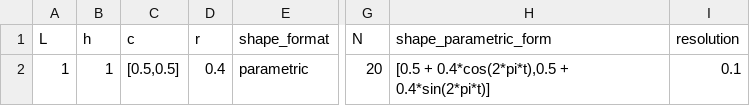
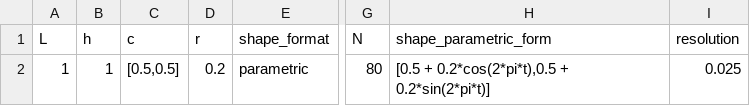
Before and after one commit to Michele-s-team/finite_elements, a CSV file: generate_mesh/2d/square/shape_line/mesh_parameters.csv, drawn as a sheet; only a part is shown, gaps mark what is left out; the diff names each change by its address in the sheet, - before the commit and + after, or states it on an @@ line.

Commit message:
square_shape_line_a case works

```diff
--- a/generate_mesh/2d/square/shape_line/mesh_parameters.csv
+++ b/generate_mesh/2d/square/shape_line/mesh_parameters.csv
-D2 (r): 0.4
+D2 (r): 0.2
-G2 (N): 20
+G2 (N): 80
-H2 (shape_parametric_form): [0.5 + 0.4*cos(2*pi*t),0.5 + 0.4*sin(2*pi*t)]
+H2 (shape_parametric_form): [0.5 + 0.2*cos(2*pi*t),0.5 + 0.2*sin(2*pi*t)]
-I2 (resolution): 0.1
+I2 (resolution): 0.025
```
Also changed, not shown: 1 other file.
